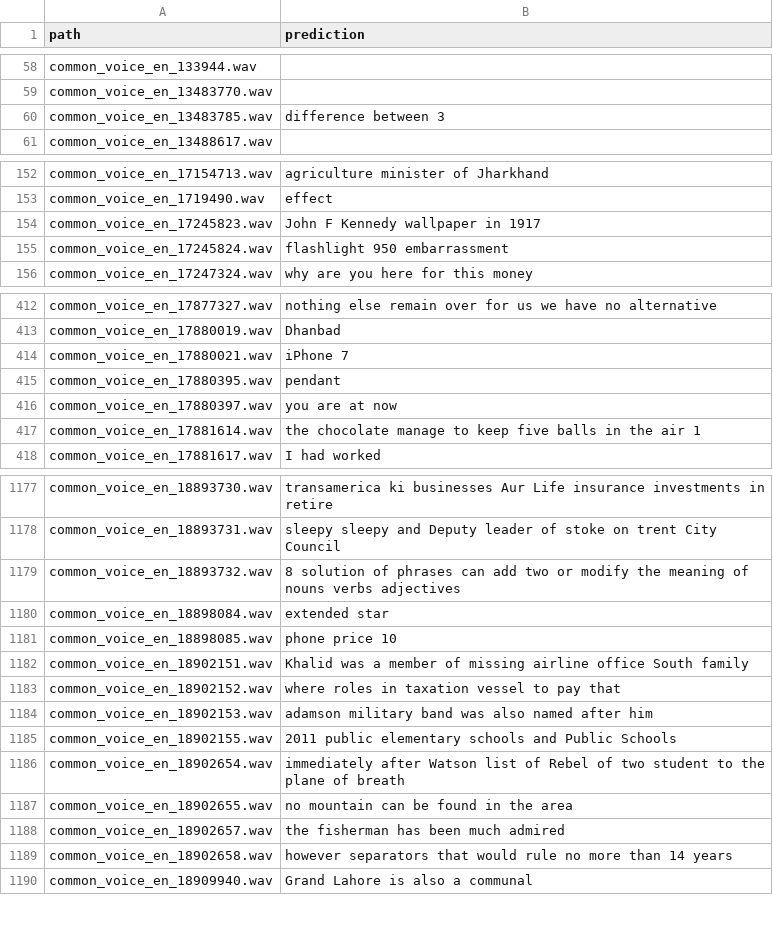
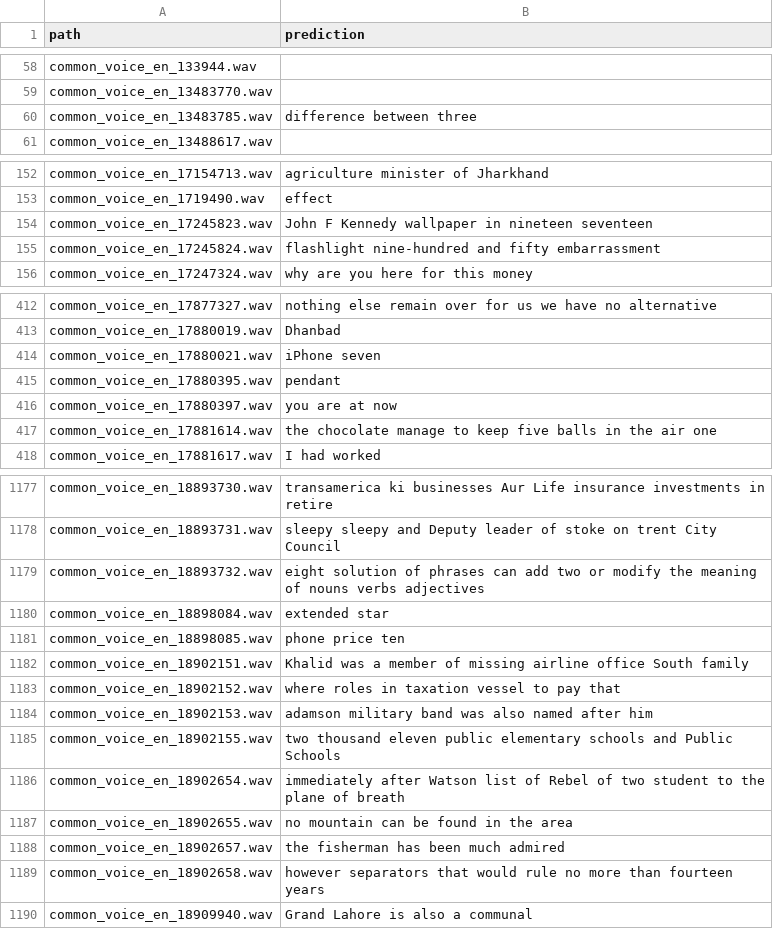
Before and after one commit to artie-inc/artie-bias-corpus, a TSV file: predictions/google/en-IN/dec-5-2019.tsv, drawn as a sheet; only a part is shown, gaps mark what is left out; the diff covers the shown part only.

```diff
--- a/predictions/google/en-IN/dec-5-2019.tsv
+++ b/predictions/google/en-IN/dec-5-2019.tsv
@@ -59,3 +59,3 @@ common_voice_en_133944.wav
 common_voice_en_13483770.wav	
-common_voice_en_13483785.wav	difference between 3
+common_voice_en_13483785.wav	difference between three
 common_voice_en_13488617.wav	
@@ -153,4 +153,4 @@ common_voice_en_17154713.wav	agriculture minister of Jharkhand
 common_voice_en_1719490.wav	effect
-common_voice_en_17245823.wav	John F Kennedy wallpaper in 1917
-common_voice_en_17245824.wav	flashlight 950 embarrassment
+common_voice_en_17245823.wav	John F Kennedy wallpaper in nineteen seventeen
+common_voice_en_17245824.wav	flashlight nine-hundred and fifty embarrassment
 common_voice_en_17247324.wav	why are you here for this money
@@ -413,6 +413,6 @@ common_voice_en_17877327.wav	nothing else remain over for us we have no alternat
 common_voice_en_17880019.wav	Dhanbad
-common_voice_en_17880021.wav	iPhone 7
+common_voice_en_17880021.wav	iPhone seven
 common_voice_en_17880395.wav	pendant
 common_voice_en_17880397.wav	you are at now
-common_voice_en_17881614.wav	the chocolate manage to keep five balls in the air 1
+common_voice_en_17881614.wav	the chocolate manage to keep five balls in the air one
 common_voice_en_17881617.wav	I had worked
@@ -1178,5 +1178,5 @@ common_voice_en_18893730.wav	transamerica ki businesses Aur Life insurance inves
 common_voice_en_18893731.wav	sleepy sleepy and Deputy leader of stoke on trent City Council
-common_voice_en_18893732.wav	8 solution of phrases can add two or modify the meaning of nouns verbs adjectives
+common_voice_en_18893732.wav	eight solution of phrases can add two or modify the meaning of nouns verbs adjectives
 common_voice_en_18898084.wav	extended star
-common_voice_en_18898085.wav	phone price 10
+common_voice_en_18898085.wav	phone price ten
 common_voice_en_18902151.wav	Khalid was a member of missing airline office South family
@@ -1184,3 +1184,3 @@ common_voice_en_18902152.wav	where roles in taxation vessel to pay that
 common_voice_en_18902153.wav	adamson military band was also named after him
-common_voice_en_18902155.wav	2011 public elementary schools and Public Schools
+common_voice_en_18902155.wav	two thousand eleven public elementary schools and Public Schools
 common_voice_en_18902654.wav	immediately after Watson list of Rebel of two student to the plane of breath
@@ -1188,3 +1188,3 @@ common_voice_en_18902655.wav	no mountain can be found in the area
 common_voice_en_18902657.wav	the fisherman has been much admired
-common_voice_en_18902658.wav	however separators that would rule no more than 14 years
+common_voice_en_18902658.wav	however separators that would rule no more than fourteen years
 common_voice_en_18909940.wav	Grand Lahore is also a communal
```
Also changed, not shown: 89 edited cells elsewhere in this file, 1 other file.
